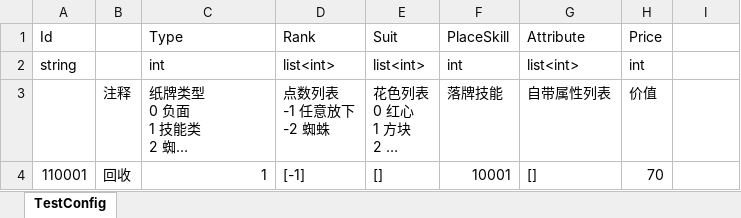
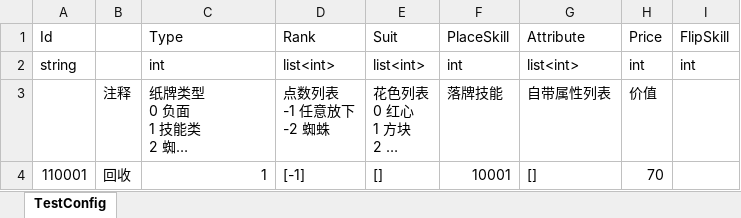
Before and after one commit to iamhuangyinan-sys/SpiderCardProject, an Excel workbook: Config/Excel/CardPreSetConfig.xlsx, sheet TestConfig, drawn as a sheet; only a part is shown; long unchanged cells end in …; values as stored, in another font and other column widths than the file's, no borders; the diff names each change by its address in the sheet, - before the commit and + after, or states it on an @@ line.

```diff
--- a/Config/Excel/CardPreSetConfig.xlsx (sheet TestConfig)
+++ b/Config/Excel/CardPreSetConfig.xlsx (sheet TestConfig)
-I1: (empty)
+I1: FlipSkill
-I2 (FlipSkill): (empty)
+I2 (FlipSkill): int
```
Also changed, not shown: Config/Excel/LanguageConfig.xlsx, Config/Excel/PlaceSkillConfig.xlsx, 34 other files.
